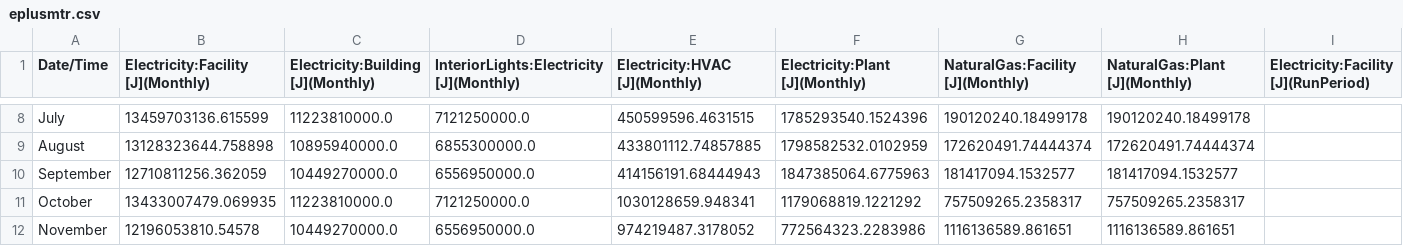
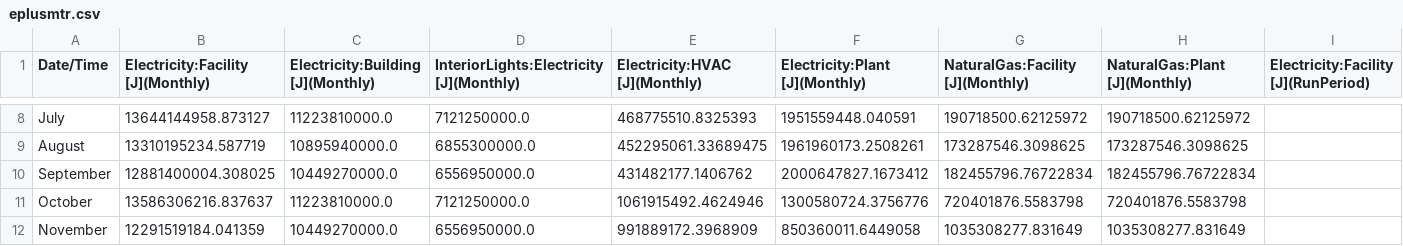
Before and after one commit to vykrishna2006-eng/HONEYWELL-AI-Smart-Building-, a CSV file: energyplus/output/eplusmtr.csv, drawn as a sheet; only a part is shown, gaps mark what is left out; the diff covers the shown part only; the diff names each change by its address in the sheet, - before the commit and + after, or states it on an @@ line.

```diff
--- a/energyplus/output/eplusmtr.csv
+++ b/energyplus/output/eplusmtr.csv
-B8: 13459703136.615599
+B8: 13644144958.873127
-E8 (Electricity:HVAC [J](Monthly)): 450599596.4631515
+E8 (Electricity:HVAC [J](Monthly)): 468775510.8325393
-F8 (Electricity:Plant [J](Monthly)): 1785293540.1524396
+F8 (Electricity:Plant [J](Monthly)): 1951559448.040591
-G8 (NaturalGas:Facility [J](Monthly)): 190120240.18499178
+G8 (NaturalGas:Facility [J](Monthly)): 190718500.62125972
-H8 (NaturalGas:Plant [J](Monthly)): 190120240.18499178
+H8 (NaturalGas:Plant [J](Monthly)): 190718500.62125972
-B9: 13128323644.758898
+B9: 13310195234.587719
-E9 (Electricity:HVAC [J](Monthly)): 433801112.74857885
+E9 (Electricity:HVAC [J](Monthly)): 452295061.33689475
-F9 (Electricity:Plant [J](Monthly)): 1798582532.0102959
+F9 (Electricity:Plant [J](Monthly)): 1961960173.2508261
-G9 (NaturalGas:Facility [J](Monthly)): 172620491.74444374
+G9 (NaturalGas:Facility [J](Monthly)): 173287546.3098625
-H9 (NaturalGas:Plant [J](Monthly)): 172620491.74444374
+H9 (NaturalGas:Plant [J](Monthly)): 173287546.3098625
-B10: 12710811256.362059
+B10: 12881400004.308025
-E10 (Electricity:HVAC [J](Monthly)): 414156191.68444943
+E10 (Electricity:HVAC [J](Monthly)): 431482177.1406762
-F10 (Electricity:Plant [J](Monthly)): 1847385064.6775963
+F10 (Electricity:Plant [J](Monthly)): 2000647827.1673412
-G10 (NaturalGas:Facility [J](Monthly)): 181417094.1532577
+G10 (NaturalGas:Facility [J](Monthly)): 182455796.76722834
-H10 (NaturalGas:Plant [J](Monthly)): 181417094.1532577
+H10 (NaturalGas:Plant [J](Monthly)): 182455796.76722834
-B11: 13433007479.069935
+B11: 13586306216.837637
-E11 (Electricity:HVAC [J](Monthly)): 1030128659.948341
+E11 (Electricity:HVAC [J](Monthly)): 1061915492.4624946
-F11 (Electricity:Plant [J](Monthly)): 1179068819.1221292
+F11 (Electricity:Plant [J](Monthly)): 1300580724.3756776
-G11 (NaturalGas:Facility [J](Monthly)): 757509265.2358317
+G11 (NaturalGas:Facility [J](Monthly)): 720401876.5583798
-H11 (NaturalGas:Plant [J](Monthly)): 757509265.2358317
+H11 (NaturalGas:Plant [J](Monthly)): 720401876.5583798
-B12: 12196053810.54578
+B12: 12291519184.041359
-E12 (Electricity:HVAC [J](Monthly)): 974219487.3178052
+E12 (Electricity:HVAC [J](Monthly)): 991889172.3968909
-F12 (Electricity:Plant [J](Monthly)): 772564323.2283986
+F12 (Electricity:Plant [J](Monthly)): 850360011.6449058
-G12 (NaturalGas:Facility [J](Monthly)): 1116136589.861651
+G12 (NaturalGas:Facility [J](Monthly)): 1035308277.831649
-H12 (NaturalGas:Plant [J](Monthly)): 1116136589.861651
+H12 (NaturalGas:Plant [J](Monthly)): 1035308277.831649
```
Also changed, not shown: 40 edited cells elsewhere in this file, energyplus/reports/savings_report.csv, 19 other files.
